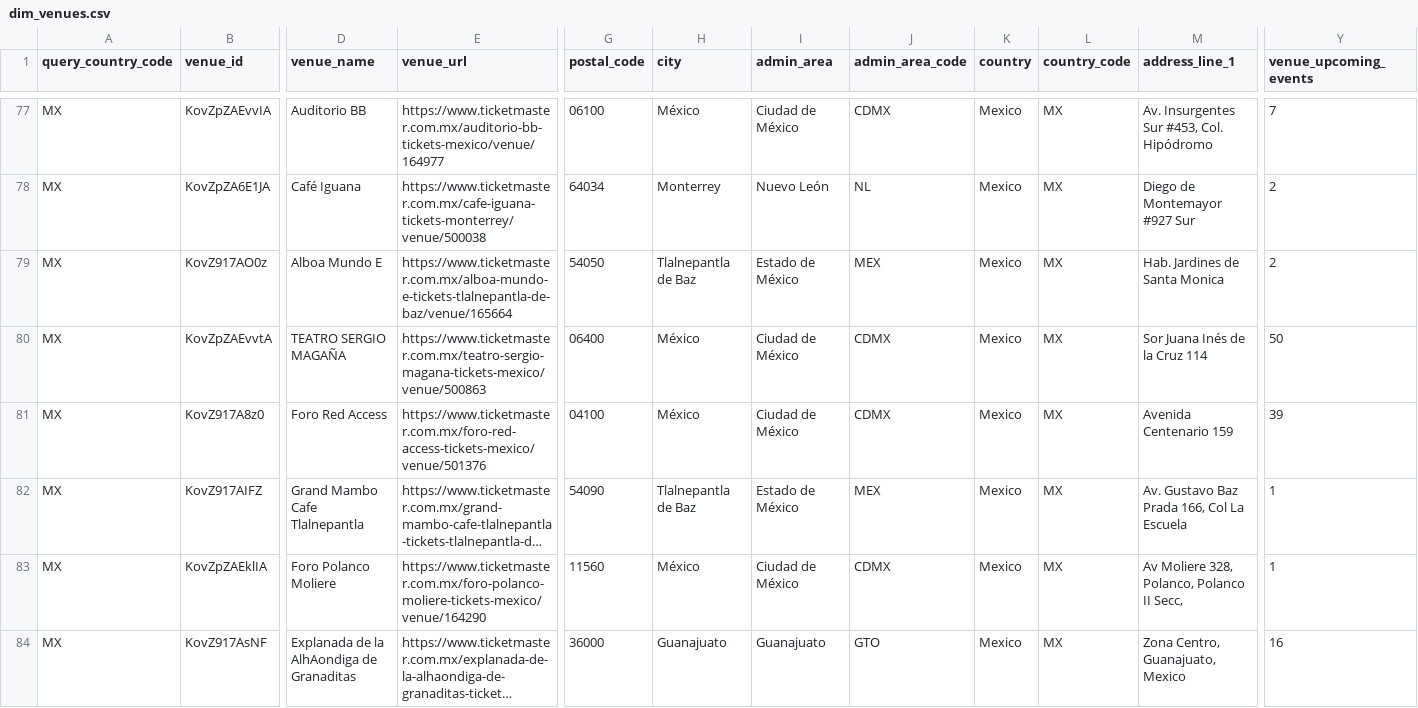
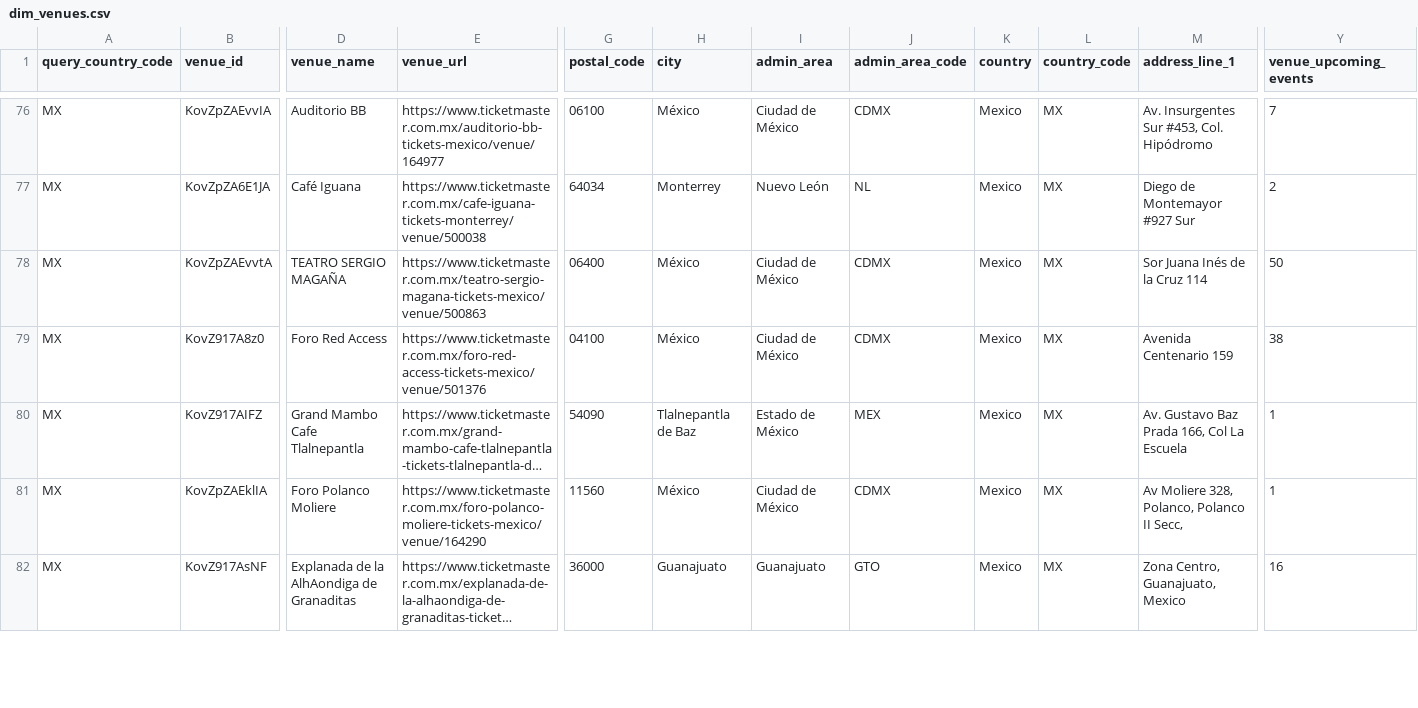
Before and after one commit to DavidCastilloSKT/analisis-oferta-musical-mexico-ticketmaster, a CSV file: data/processed/enriched_latam/dim_venues.csv, drawn as a sheet; only a part is shown, gaps mark what is left out; long unchanged cells end in …; removed rows and columns are numbered as before the commit, all else as after; rows hold the shown columns only; the diff covers the shown part only; the diff names each change by its address in the sheet, - before the commit and + after, or states it on an @@ line.

```diff
--- a/data/processed/enriched_latam/dim_venues.csv
+++ b/data/processed/enriched_latam/dim_venues.csv
-row 79: MX | KovZ917AO0z | Alboa Mundo E | https://www.ticketmaster.com.mx/alboa-mundo-e-tickets-tlalnepantla-de-baz/venue/165664 | 54050 | Tlalnepantla de Baz | Estado de México | MEX | Mexico | MX | Hab. Jardines de Santa Monica | 2
-Y79 (venue_upcoming_events): 39
+Y79 (venue_upcoming_events): 38
```
Also changed, not shown: 1 removed row and 14 edited cells elsewhere in this file, data/processed/enriched_latam/bridge_event_attractions.csv, data/processed/enriched_latam/dim_attractions.csv, 2 other files.
